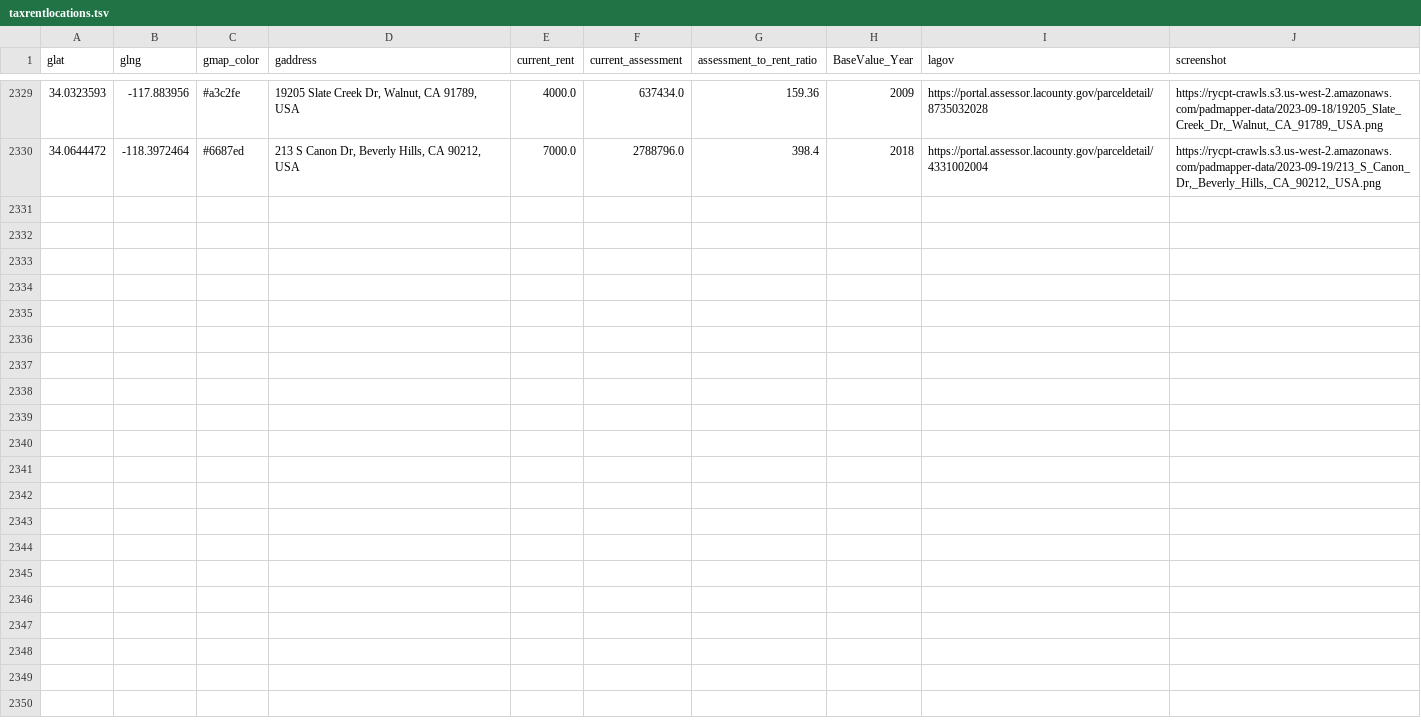
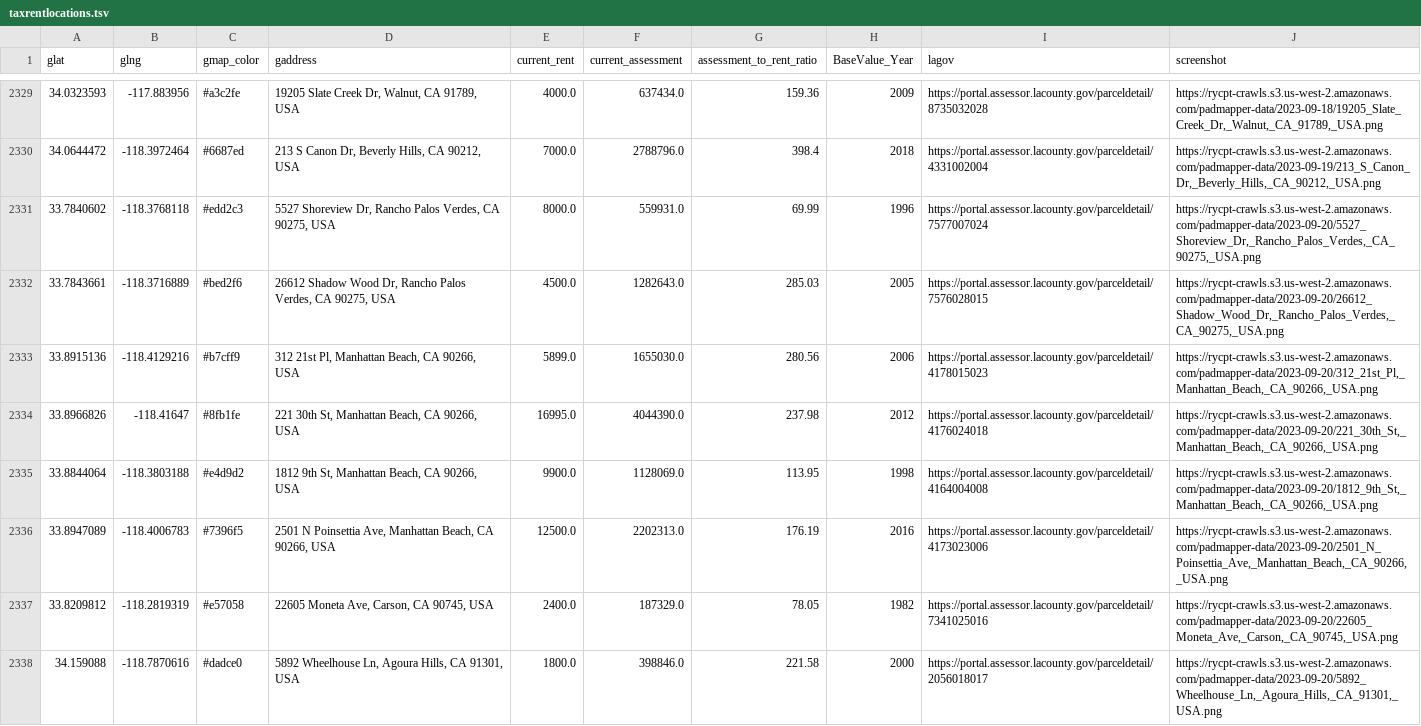
Before and after one commit to rcompton/ryancompton.net, a TSV file: assets/taxrentlocations.tsv, drawn as a sheet; only a part is shown, gaps mark what is left out; the diff names each change by its address in the sheet, - before the commit and + after, or states it on an @@ line.

```diff
--- a/assets/taxrentlocations.tsv
+++ b/assets/taxrentlocations.tsv
+row 2331: 33.7840602 | -118.3768118 | #edd2c3 | 5527 Shoreview Dr, Rancho Palos Verdes, CA 90275, USA | 8000.0 | 559931.0 | 69.99 | 1996 | https://portal.assessor.lacounty.gov/parceldetail/7577007024 | https://rycpt-crawls.s3.us-west-2.amazonaws.com/padmapper-data/2023-09-20/5527_Shoreview_Dr,_Rancho_Palos_Verdes,_CA_90275,_USA.png
+row 2332: 33.7843661 | -118.3716889 | #bed2f6 | 26612 Shadow Wood Dr, Rancho Palos Verdes, CA 90275, USA | 4500.0 | 1282643.0 | 285.03 | 2005 | https://portal.assessor.lacounty.gov/parceldetail/7576028015 | https://rycpt-crawls.s3.us-west-2.amazonaws.com/padmapper-data/2023-09-20/26612_Shadow_Wood_Dr,_Rancho_Palos_Verdes,_CA_90275,_USA.png
+row 2333: 33.8915136 | -118.4129216 | #b7cff9 | 312 21st Pl, Manhattan Beach, CA 90266, USA | 5899.0 | 1655030.0 | 280.56 | 2006 | https://portal.assessor.lacounty.gov/parceldetail/4178015023 | https://rycpt-crawls.s3.us-west-2.amazonaws.com/padmapper-data/2023-09-20/312_21st_Pl,_Manhattan_Beach,_CA_90266,_USA.png
+row 2334: 33.8966826 | -118.41647 | #8fb1fe | 221 30th St, Manhattan Beach, CA 90266, USA | 16995.0 | 4044390.0 | 237.98 | 2012 | https://portal.assessor.lacounty.gov/parceldetail/4176024018 | https://rycpt-crawls.s3.us-west-2.amazonaws.com/padmapper-data/2023-09-20/221_30th_St,_Manhattan_Beach,_CA_90266,_USA.png
+row 2335: 33.8844064 | -118.3803188 | #e4d9d2 | 1812 9th St, Manhattan Beach, CA 90266, USA | 9900.0 | 1128069.0 | 113.95 | 1998 | https://portal.assessor.lacounty.gov/parceldetail/4164004008 | https://rycpt-crawls.s3.us-west-2.amazonaws.com/padmapper-data/2023-09-20/1812_9th_St,_Manhattan_Beach,_CA_90266,_USA.png
+row 2336: 33.8947089 | -118.4006783 | #7396f5 | 2501 N Poinsettia Ave, Manhattan Beach, CA 90266, USA | 12500.0 | 2202313.0 | 176.19 | 2016 | https://portal.assessor.lacounty.gov/parceldetail/4173023006 | https://rycpt-crawls.s3.us-west-2.amazonaws.com/padmapper-data/2023-09-20/2501_N_Poinsettia_Ave,_Manhattan_Beach,_CA_90266,_USA.png
+row 2337: 33.8209812 | -118.2819319 | #e57058 | 22605 Moneta Ave, Carson, CA 90745, USA | 2400.0 | 187329.0 | 78.05 | 1982 | https://portal.assessor.lacounty.gov/parceldetail/7341025016 | https://rycpt-crawls.s3.us-west-2.amazonaws.com/padmapper-data/2023-09-20/22605_Moneta_Ave,_Carson,_CA_90745,_USA.png
+row 2338: 34.159088 | -118.7870616 | #dadce0 | 5892 Wheelhouse Ln, Agoura Hills, CA 91301, USA | 1800.0 | 398846.0 | 221.58 | 2000 | https://portal.assessor.lacounty.gov/parceldetail/2056018017 | https://rycpt-crawls.s3.us-west-2.amazonaws.com/padmapper-data/2023-09-20/5892_Wheelhouse_Ln,_Agoura_Hills,_CA_91301,_USA.png
```
Also changed, not shown: 2 other files.
